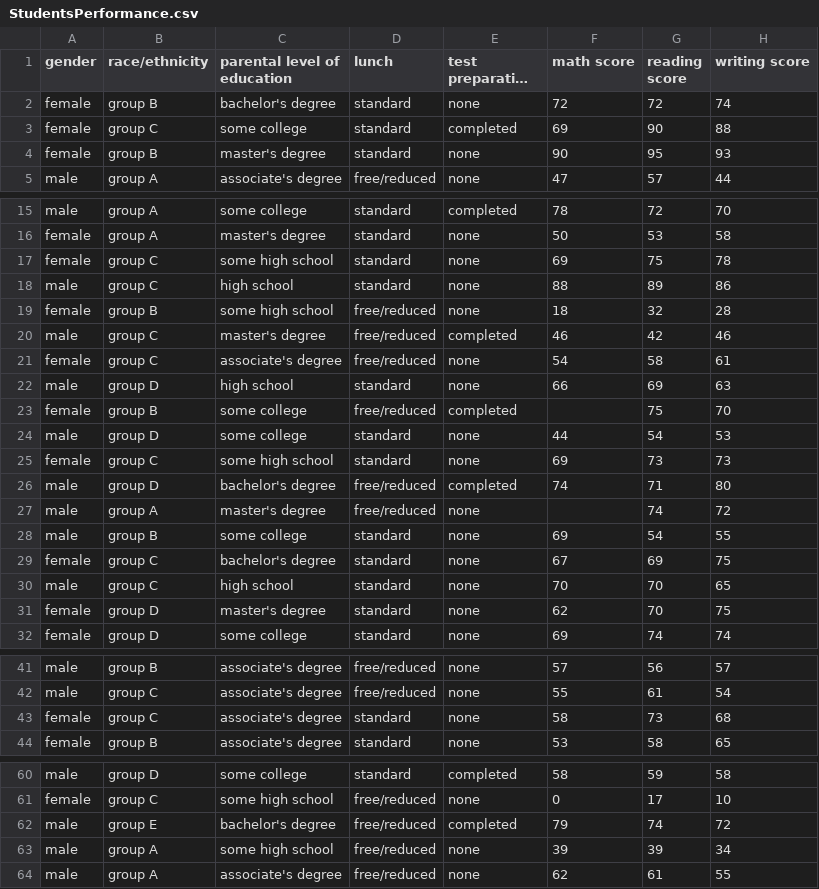
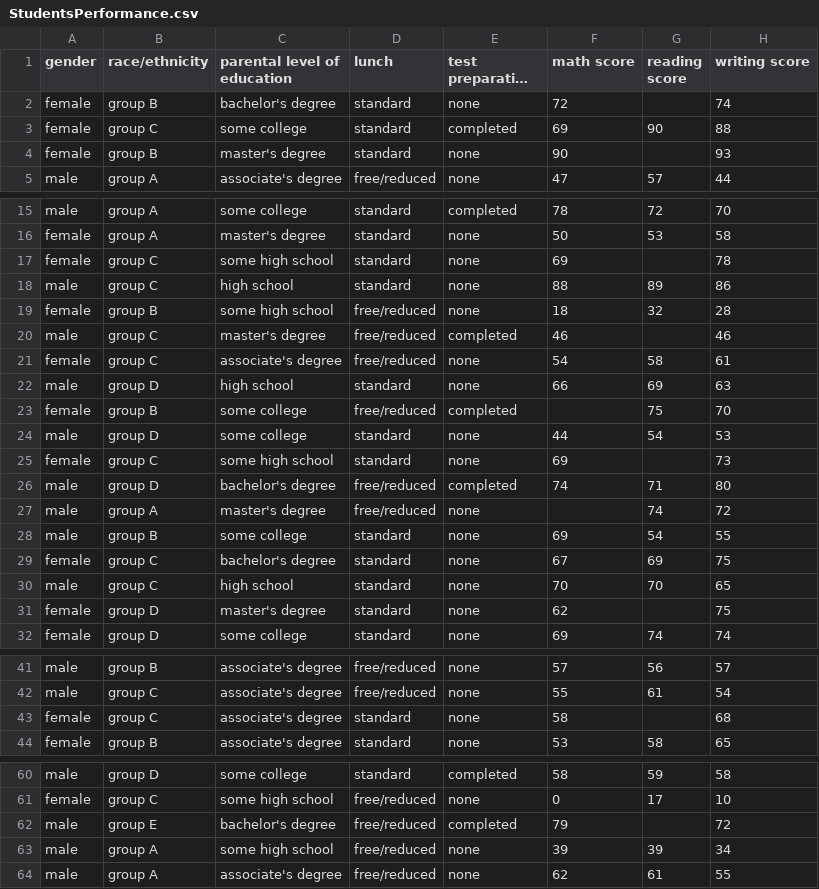
Before and after one commit to ponciopilato/DATASET-PARA-TRABAJO-FINAL-DEL-CURSO---An-lisis-yTransformaci-n-de-Datos--U.N.L.U, a CSV file: StudentsPerformance.csv, drawn as a sheet; only a part is shown, gaps mark what is left out; long unchanged cells end in …; the diff names each change by its address in the sheet, - before the commit and + after, or states it on an @@ line.

Commit message:
Update StudentsPerformance.csv

```diff
--- a/StudentsPerformance.csv
+++ b/StudentsPerformance.csv
-G2 (reading score): 72
+G2 (reading score): (empty)
-G4 (reading score): 95
+G4 (reading score): (empty)
-G17 (reading score): 75
+G17 (reading score): (empty)
-G20 (reading score): 42
+G20 (reading score): (empty)
-G25 (reading score): 73
+G25 (reading score): (empty)
-G31 (reading score): 70
+G31 (reading score): (empty)
-G43 (reading score): 73
+G43 (reading score): (empty)
-G62 (reading score): 74
+G62 (reading score): (empty)
```
